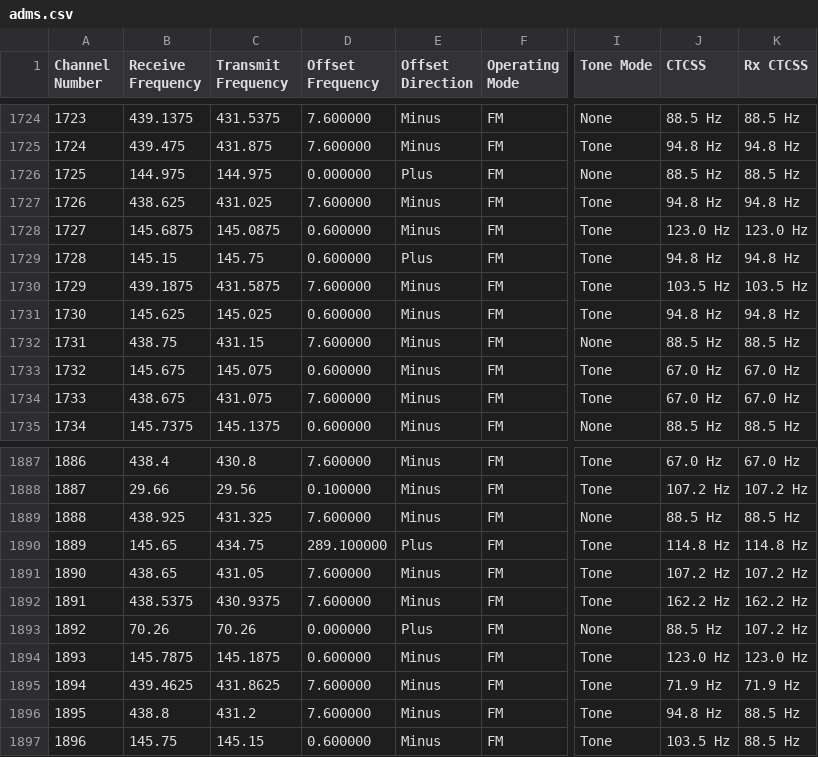
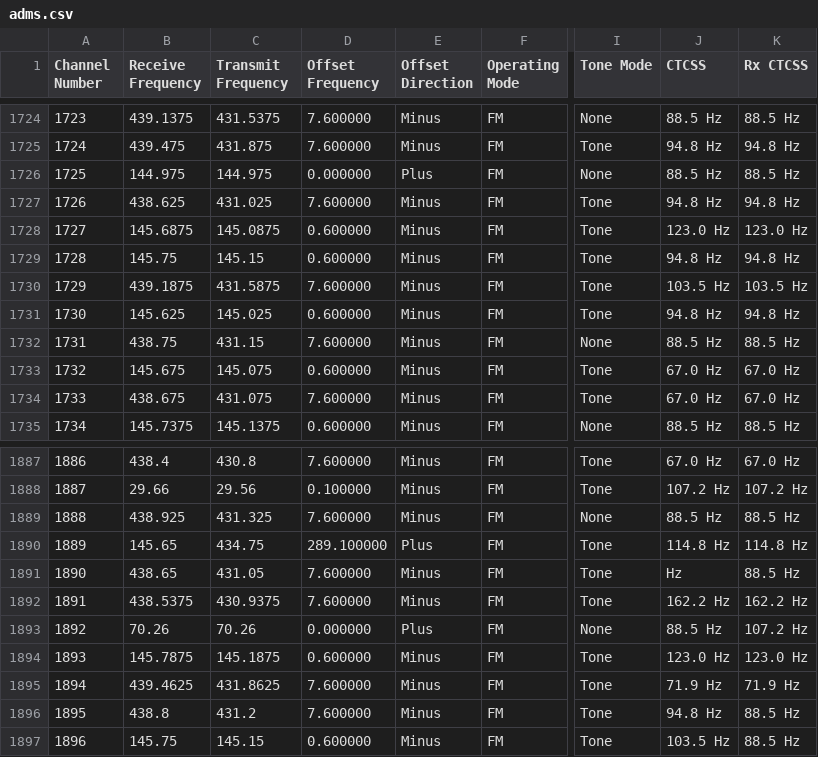
Before and after one commit to stefopl/repeaters-backup, a CSV file: backup/przemienniki-net/RT_Systems_ADMS/adms.csv, drawn as a sheet; only a part is shown, gaps mark what is left out; the diff names each change by its address in the sheet, - before the commit and + after, or states it on an @@ line.

```diff
--- a/backup/przemienniki-net/RT_Systems_ADMS/adms.csv
+++ b/backup/przemienniki-net/RT_Systems_ADMS/adms.csv
-B1729 (Receive Frequency): 145.15
+B1729 (Receive Frequency): 145.75
-C1729 (Transmit Frequency): 145.75
+C1729 (Transmit Frequency): 145.15
-E1729 (Offset Direction): Plus
+E1729 (Offset Direction): Minus
-J1891 (CTCSS): 107.2 Hz
+J1891 (CTCSS): Hz
-K1891 (Rx CTCSS): 107.2 Hz
+K1891 (Rx CTCSS): 88.5 Hz
```
Also changed, not shown: backup/UKE/club_devices.csv, backup/UKE/individual_devices.csv, 19 other files.
